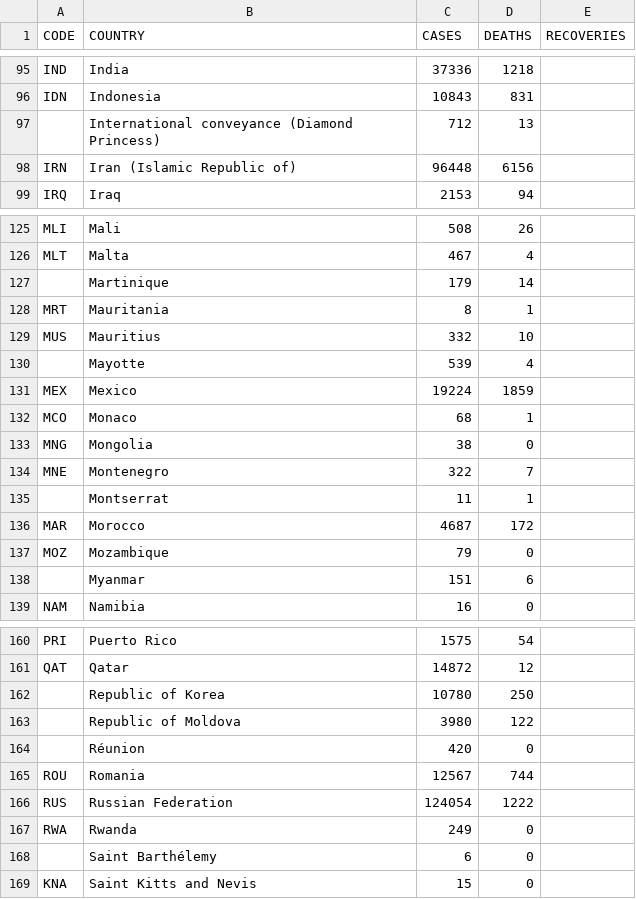
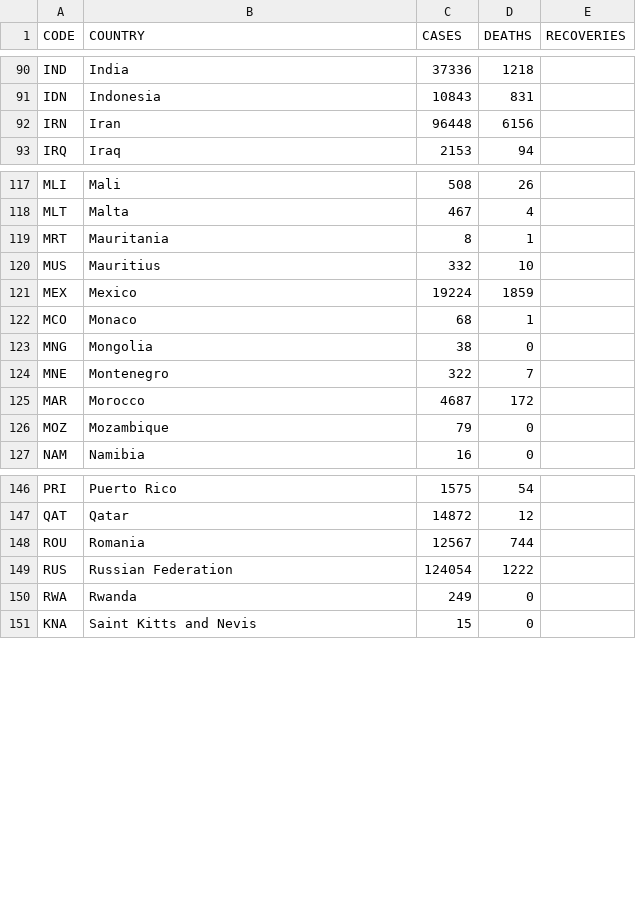
Before and after one commit to prasad-jagtap/Covid-19, a CSV file: test_file_1.csv, drawn as a sheet; only a part is shown, gaps mark what is left out; removed rows and columns are numbered as before the commit, all else as after; the diff covers the shown part only; the diff names each change by its address in the sheet, - before the commit and + after, or states it on an @@ line.

```diff
--- a/test_file_1.csv
+++ b/test_file_1.csv
-row 97:  | International conveyance (Diamond Princess) | 712 | 13
-B92 (COUNTRY): Iran (Islamic Republic of)
+B92 (COUNTRY): Iran
-row 127:  | Martinique | 179 | 14
-row 130:  | Mayotte | 539 | 4
-row 135:  | Montserrat | 11 | 1
-row 138:  | Myanmar | 151 | 6
-row 162:  | Republic of Korea | 10780 | 250
-row 163:  | Republic of Moldova | 3980 | 122
-row 164:  | Réunion | 420 | 0
-row 168:  | Saint Barthélemy | 6 | 0
```
Also changed, not shown: 10 removed rows elsewhere in this file.
